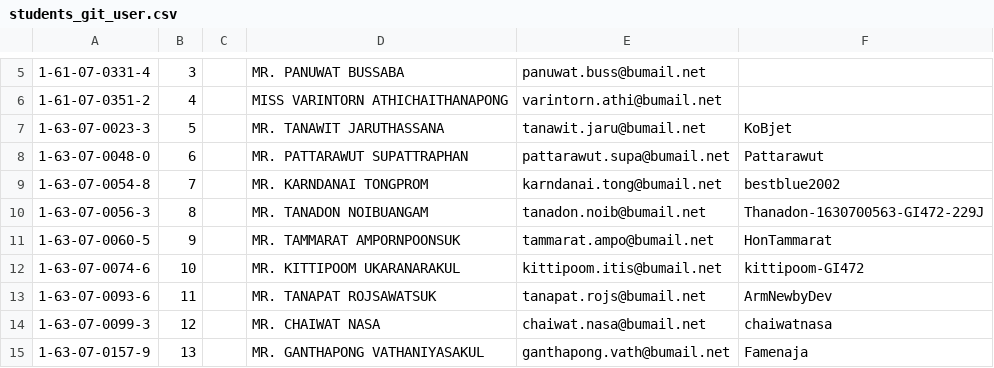
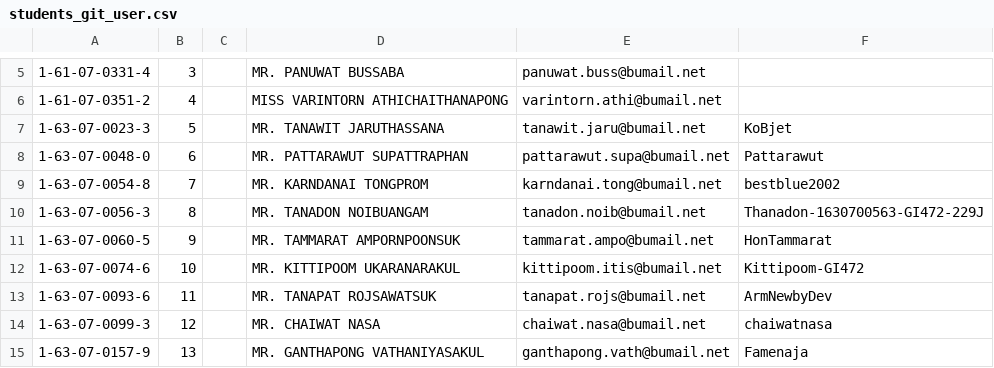
Before and after one commit to digitake/pwa-course-2022, a CSV file: students_git_user.csv, drawn as a sheet; only a part is shown, gaps mark what is left out; the diff names each change by its address in the sheet, - before the commit and + after, or states it on an @@ line.

```diff
--- a/students_git_user.csv
+++ b/students_git_user.csv
-F12: kittipoom-GI472
+F12: Kittipoom-GI472
```
